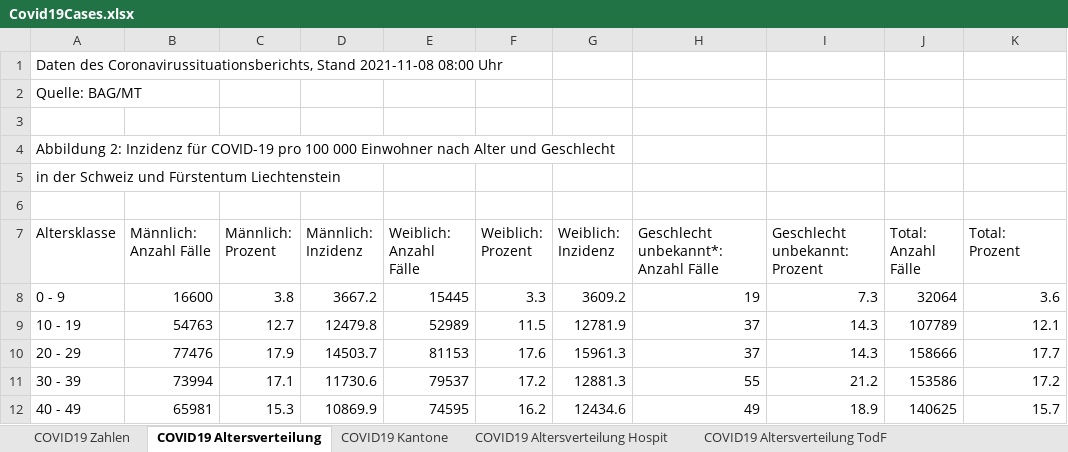
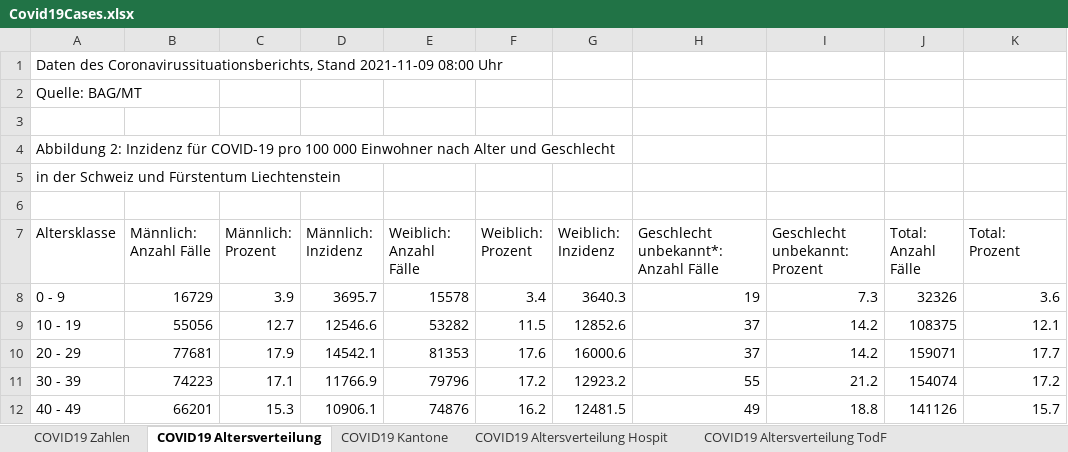
Before and after one commit to dankaufmann/f-curve, an Excel workbook: Data/Covid19Cases.xlsx, sheet COVID19 Altersverteilung, drawn as a sheet; only a part is shown; values as stored, in another font and other column widths than the file's, no borders; the diff covers the shown part only; the diff names each change by its address in the sheet, - before the commit and + after, or states it on an @@ line.

```diff
--- a/Data/Covid19Cases.xlsx (sheet COVID19 Altersverteilung)
+++ b/Data/Covid19Cases.xlsx (sheet COVID19 Altersverteilung)
-A1 (Altersklasse): …Coronavirussituationsberichts, Stand 2021-11-08 08:00 Uhr
+A1 (Altersklasse): …Coronavirussituationsberichts, Stand 2021-11-09 08:00 Uhr
-B8 (Männlich: Anzahl Fälle): 16600
+B8 (Männlich: Anzahl Fälle): 16729
-C8 (Männlich: Prozent): 3.8
+C8 (Männlich: Prozent): 3.9
-D8 (Männlich: Inzidenz): 3667.2
+D8 (Männlich: Inzidenz): 3695.7
-E8 (Weiblich: Anzahl Fälle): 15445
+E8 (Weiblich: Anzahl Fälle): 15578
-F8 (Weiblich: Prozent): 3.3
+F8 (Weiblich: Prozent): 3.4
-G8 (Weiblich: Inzidenz): 3609.2
+G8 (Weiblich: Inzidenz): 3640.3
-J8 (Total: Anzahl Fälle): 32064
+J8 (Total: Anzahl Fälle): 32326
-B9 (Männlich: Anzahl Fälle): 54763
+B9 (Männlich: Anzahl Fälle): 55056
-D9 (Männlich: Inzidenz): 12479.8
+D9 (Männlich: Inzidenz): 12546.6
-E9 (Weiblich: Anzahl Fälle): 52989
+E9 (Weiblich: Anzahl Fälle): 53282
-G9 (Weiblich: Inzidenz): 12781.9
+G9 (Weiblich: Inzidenz): 12852.6
-I9:I10 (Geschlecht unbekannt: Prozent): 14.3
+I9:I10 (Geschlecht unbekannt: Prozent): 14.2
-J9 (Total: Anzahl Fälle): 107789
+J9 (Total: Anzahl Fälle): 108375
-B10 (Männlich: Anzahl Fälle): 77476
+B10 (Männlich: Anzahl Fälle): 77681
-D10 (Männlich: Inzidenz): 14503.7
+D10 (Männlich: Inzidenz): 14542.1
-E10 (Weiblich: Anzahl Fälle): 81153
+E10 (Weiblich: Anzahl Fälle): 81353
-G10 (Weiblich: Inzidenz): 15961.3
+G10 (Weiblich: Inzidenz): 16000.6
-J10 (Total: Anzahl Fälle): 158666
+J10 (Total: Anzahl Fälle): 159071
-B11 (Männlich: Anzahl Fälle): 73994
+B11 (Männlich: Anzahl Fälle): 74223
-D11 (Männlich: Inzidenz): 11730.6
+D11 (Männlich: Inzidenz): 11766.9
-E11 (Weiblich: Anzahl Fälle): 79537
+E11 (Weiblich: Anzahl Fälle): 79796
-G11 (Weiblich: Inzidenz): 12881.3
+G11 (Weiblich: Inzidenz): 12923.2
-J11 (Total: Anzahl Fälle): 153586
+J11 (Total: Anzahl Fälle): 154074
-B12 (Männlich: Anzahl Fälle): 65981
+B12 (Männlich: Anzahl Fälle): 66201
-D12 (Männlich: Inzidenz): 10869.9
+D12 (Männlich: Inzidenz): 10906.1
-E12 (Weiblich: Anzahl Fälle): 74595
+E12 (Weiblich: Anzahl Fälle): 74876
-G12 (Weiblich: Inzidenz): 12434.6
+G12 (Weiblich: Inzidenz): 12481.5
-I12 (Geschlecht unbekannt: Prozent): 18.9
+I12 (Geschlecht unbekannt: Prozent): 18.8
-J12 (Total: Anzahl Fälle): 140625
+J12 (Total: Anzahl Fälle): 141126
```
Also changed, not shown: 25 edited cells elsewhere in this sheet, sheet COVID19 Zahlen, sheet COVID19 Kantone, sheet COVID19 Altersverteilung Hospit, sheet COVID19 Altersverteilung TodF, sheet COVID19 Isolation Quarantäne, Data/Covid19CasesJH.xlsx, 43 other files.
